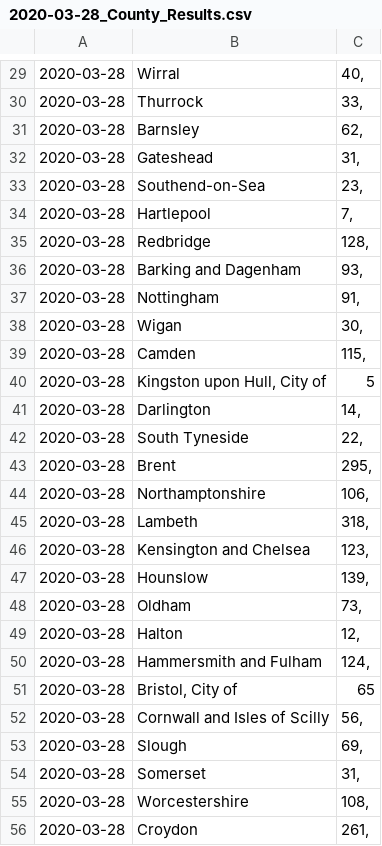
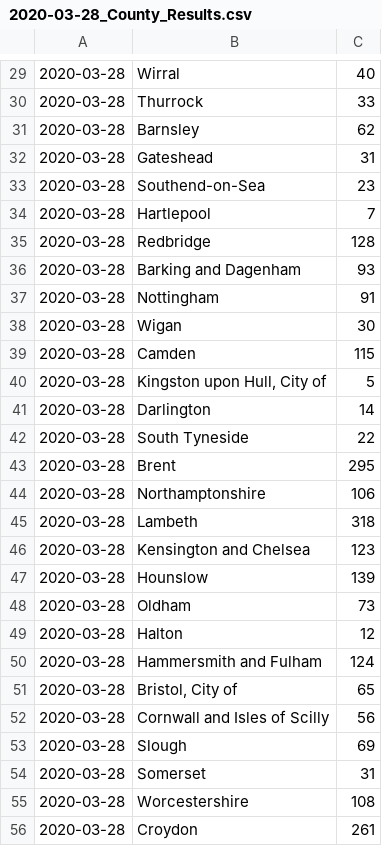
Before and after one commit to gweennnnn-bot/sample-testrepo, a CSV file: 2020-03-28_County_Results.csv, drawn as a sheet; only a part is shown, gaps mark what is left out; the diff covers the shown part only.

```diff
--- a/2020-03-28_County_Results.csv
+++ b/2020-03-28_County_Results.csv
@@ -29,28 +29,28 @@
-2020-03-28|Wirral|40,
-2020-03-28|Thurrock|33,
-2020-03-28|Barnsley|62,
-2020-03-28|Gateshead|31,
-2020-03-28|Southend-on-Sea|23,
-2020-03-28|Hartlepool|7,
-2020-03-28|Redbridge|128,
-2020-03-28|Barking and Dagenham|93,
-2020-03-28|Nottingham|91,
-2020-03-28|Wigan|30,
-2020-03-28|Camden|115,
+2020-03-28|Wirral|40
+2020-03-28|Thurrock|33
+2020-03-28|Barnsley|62
+2020-03-28|Gateshead|31
+2020-03-28|Southend-on-Sea|23
+2020-03-28|Hartlepool|7
+2020-03-28|Redbridge|128
+2020-03-28|Barking and Dagenham|93
+2020-03-28|Nottingham|91
+2020-03-28|Wigan|30
+2020-03-28|Camden|115
 2020-03-28|Kingston upon Hull, City of|5
-2020-03-28|Darlington|14,
-2020-03-28|South Tyneside|22,
-2020-03-28|Brent|295,
-2020-03-28|Northamptonshire|106,
-2020-03-28|Lambeth|318,
-2020-03-28|Kensington and Chelsea|123,
-2020-03-28|Hounslow|139,
-2020-03-28|Oldham|73,
-2020-03-28|Halton|12,
-2020-03-28|Hammersmith and Fulham|124,
+2020-03-28|Darlington|14
+2020-03-28|South Tyneside|22
+2020-03-28|Brent|295
+2020-03-28|Northamptonshire|106
+2020-03-28|Lambeth|318
+2020-03-28|Kensington and Chelsea|123
+2020-03-28|Hounslow|139
+2020-03-28|Oldham|73
+2020-03-28|Halton|12
+2020-03-28|Hammersmith and Fulham|124
 2020-03-28|Bristol, City of|65
-2020-03-28|Cornwall and Isles of Scilly|56,
-2020-03-28|Slough|69,
-2020-03-28|Somerset|31,
-2020-03-28|Worcestershire|108,
-2020-03-28|Croydon|261,
+2020-03-28|Cornwall and Isles of Scilly|56
+2020-03-28|Slough|69
+2020-03-28|Somerset|31
+2020-03-28|Worcestershire|108
+2020-03-28|Croydon|261
```
Also changed, not shown: 1 added row, 1 removed row and 118 edited cells elsewhere in this file, 1 other file.
